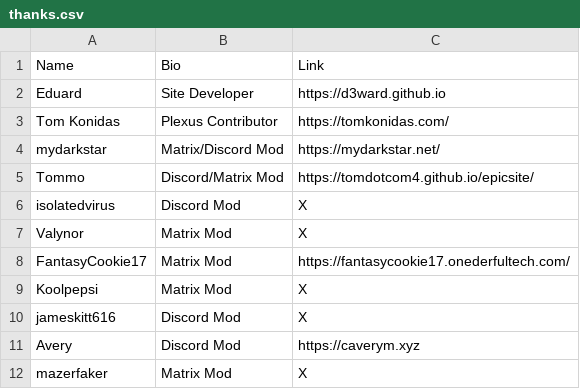
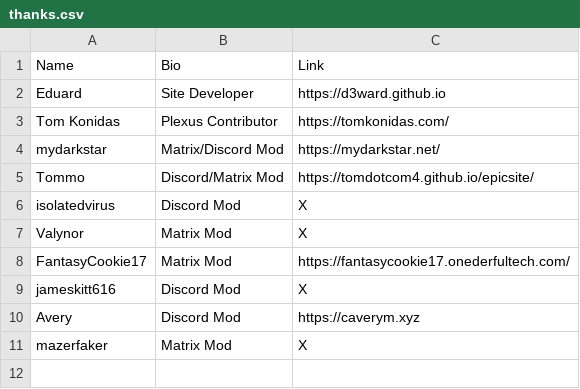
Before and after one commit to techlore/channel-content, a CSV file: Assets/thanks.csv, drawn as a sheet.

Commit message:
Update thanks.csv

```diff
--- a/Assets/thanks.csv
+++ b/Assets/thanks.csv
@@ -8,3 +8,2 @@ Valynor,Matrix Mod,X
 FantasyCookie17,Matrix Mod,https://fantasycookie17.onederfultech.com/
-Koolpepsi,Matrix Mod,X
 jameskitt616,Discord Mod,X
```
